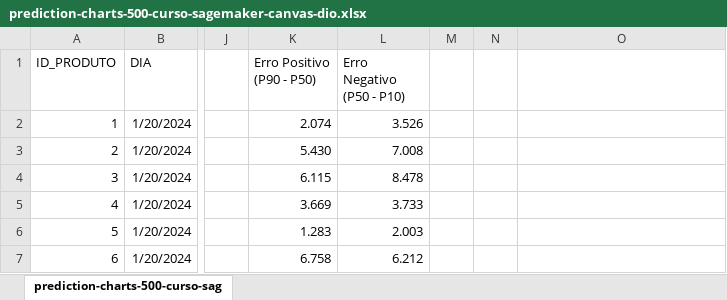
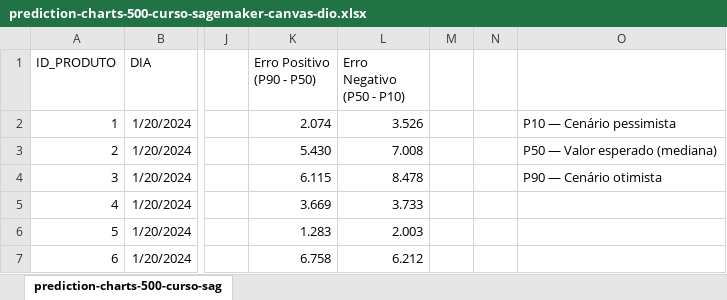
Before and after one commit to engfabiodesalvi/aws-sagemaker-canvas-inventory, an Excel workbook: predictions/prediction-charts-500-curso-sagemaker-canvas-dio.xlsx, sheet prediction-charts-500-curso-sag, drawn as a sheet; only a part is shown, gaps mark what is left out; values as stored, in another font and other column widths than the file's, no borders; charts and pictures not drawn; the diff names each change by its address in the sheet, - before the commit and + after, or states it on an @@ line.

```diff
--- a/predictions/prediction-charts-500-curso-sagemaker-canvas-dio.xlsx (sheet prediction-charts-500-curso-sag)
+++ b/predictions/prediction-charts-500-curso-sagemaker-canvas-dio.xlsx (sheet prediction-charts-500-curso-sag)
-O2: (empty)
+O2: P10 — Cenário pessimista
-O3: (empty)
+O3: P50 — Valor esperado (mediana)
-O4: (empty)
+O4: P90 — Cenário otimista
```
Also changed, not shown: charts or pictures, 2 other files.
